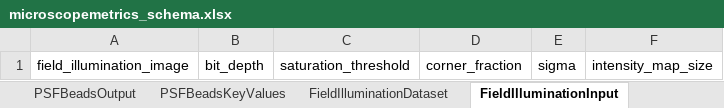
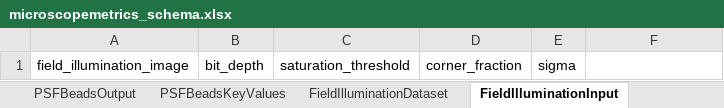
Before and after one commit to juliomateoslangerak/microscopemetrics-schema, an Excel workbook: project/excel/microscopemetrics_schema.xlsx, sheet FieldIlluminationInput, drawn as a sheet; values as stored, in another font and other column widths than the file's, no borders; the diff names each change by its address in the sheet, - before the commit and + after, or states it on an @@ line.

Commit message:
Removed low res intensity map. To be replaced with a mask ROI

```diff
--- a/project/excel/microscopemetrics_schema.xlsx (sheet FieldIlluminationInput)
+++ b/project/excel/microscopemetrics_schema.xlsx (sheet FieldIlluminationInput)
-F1: intensity_map_size
+F1: (empty)
```
Also changed, not shown: 13 other files.
